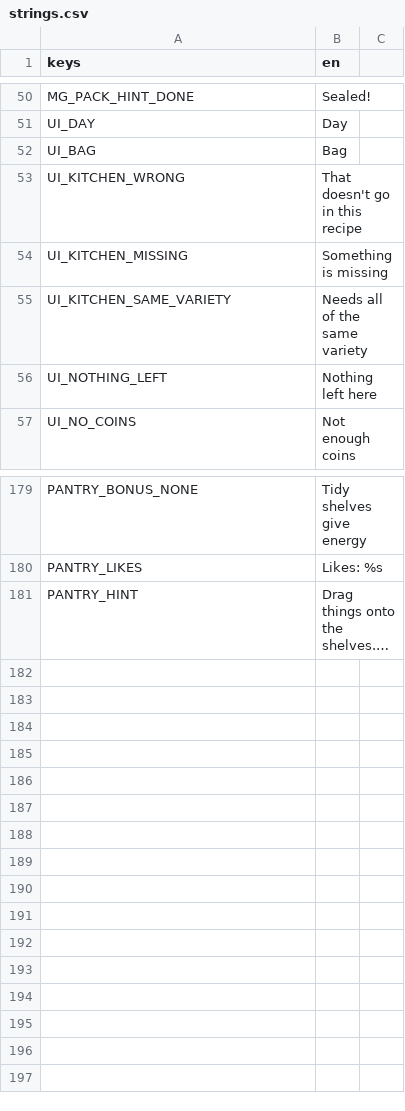
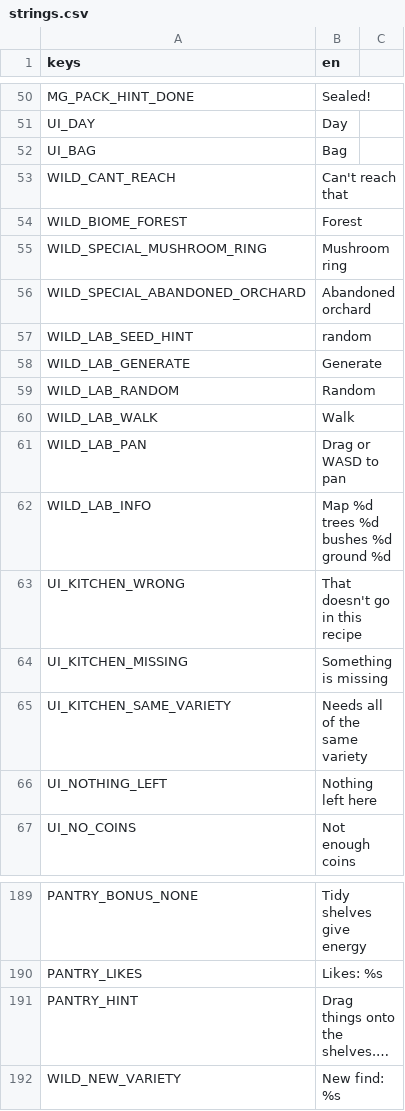
Before and after one commit to izzetemredemir/autumn-preserves, a CSV file: game/i18n/strings.csv, drawn as a sheet; only a part is shown, gaps mark what is left out; long unchanged cells end in …; the diff names each change by its address in the sheet, - before the commit and + after, or states it on an @@ line.

Commit message:
feat(wild): Seed Lab, daily forest scene and Granny controller

```diff
--- a/game/i18n/strings.csv
+++ b/game/i18n/strings.csv
+row 53: WILD_CANT_REACH | Can't reach that
+row 54: WILD_BIOME_FOREST | Forest
+row 55: WILD_SPECIAL_MUSHROOM_RING | Mushroom ring
+row 56: WILD_SPECIAL_ABANDONED_ORCHARD | Abandoned orchard
+row 57: WILD_LAB_SEED_HINT | random
+row 58: WILD_LAB_GENERATE | Generate
+row 59: WILD_LAB_RANDOM | Random
+row 60: WILD_LAB_WALK | Walk
+row 61: WILD_LAB_PAN | Drag or WASD to pan
+row 62: WILD_LAB_INFO | Map %d trees %d bushes %d ground %d
+row 192: WILD_NEW_VARIETY | New find: %s
```
Also changed, not shown: 22 other files.
